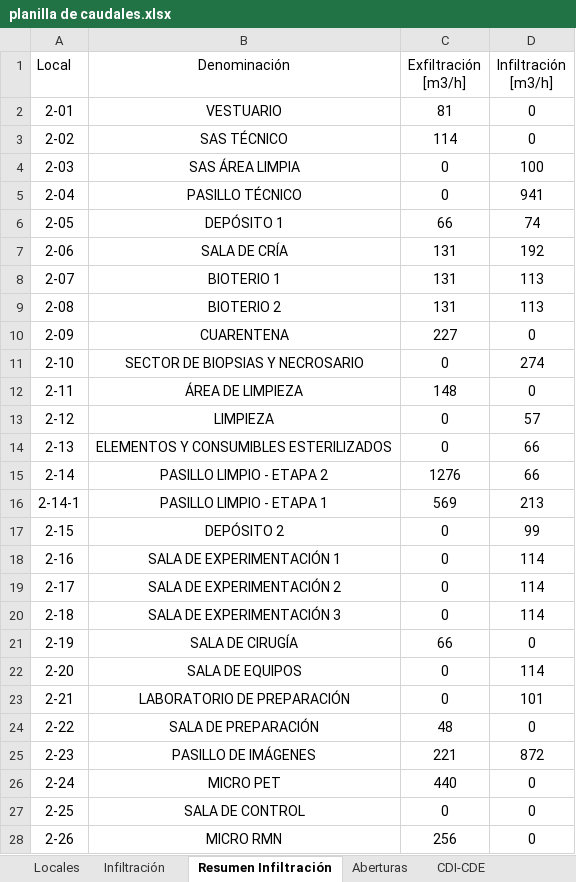
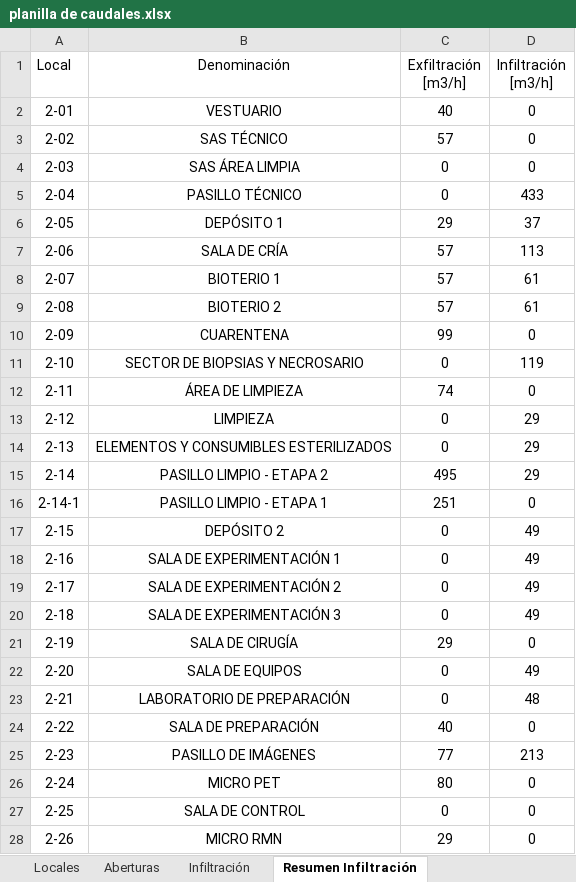
Before and after one commit to PabloMBarral/Technology-of-Heat, an Excel workbook: 01 - EES/04 - UNDER ANALYSIS/01 - INF AND ENF/planilla de caudales.xlsx, sheet Resumen Infiltración, drawn as a sheet; only a part is shown; values as stored, in another font and other column widths than the file's, no borders; the diff covers the shown part only; the diff names each change by its address in the sheet, - before the commit and + after, or states it on an @@ line.

```diff
--- a/01 - EES/04 - UNDER ANALYSIS/01 - INF AND ENF/planilla de caudales.xlsx (sheet Resumen Infiltración)
+++ b/01 - EES/04 - UNDER ANALYSIS/01 - INF AND ENF/planilla de caudales.xlsx (sheet Resumen Infiltración)
-sheet tab: CDI-CDE
@@ sheet tab order changed: Locales | Aberturas | Infiltración | Resumen Infiltración @@
-C2 (Exfiltración [m3/h]): 81
+C2 (Exfiltración [m3/h]): 40
-C3 (Exfiltración [m3/h]): 114
+C3 (Exfiltración [m3/h]): 57
-D4 (Infiltración [m3/h]): 100
+D4 (Infiltración [m3/h]): 0
-D5 (Infiltración [m3/h]): 941
+D5 (Infiltración [m3/h]): 433
-C6 (Exfiltración [m3/h]): 66
+C6 (Exfiltración [m3/h]): 29
-D6 (Infiltración [m3/h]): 74
+D6 (Infiltración [m3/h]): 37
-C7:C9 (Exfiltración [m3/h]): 131
+C7:C9 (Exfiltración [m3/h]): 57
-D7 (Infiltración [m3/h]): 192
+D7 (Infiltración [m3/h]): 113
-D8:D9 (Infiltración [m3/h]): 113
+D8:D9 (Infiltración [m3/h]): 61
-C10 (Exfiltración [m3/h]): 227
+C10 (Exfiltración [m3/h]): 99
-D11 (Infiltración [m3/h]): 274
+D11 (Infiltración [m3/h]): 119
-C12 (Exfiltración [m3/h]): 148
+C12 (Exfiltración [m3/h]): 74
-D13 (Infiltración [m3/h]): 57
+D13 (Infiltración [m3/h]): 29
-D14:D15 (Infiltración [m3/h]): 66
+D14:D15 (Infiltración [m3/h]): 29
-C15 (Exfiltración [m3/h]): 1276
+C15 (Exfiltración [m3/h]): 495
-C16 (Exfiltración [m3/h]): 569
+C16 (Exfiltración [m3/h]): 251
-D16 (Infiltración [m3/h]): 213
+D16 (Infiltración [m3/h]): 0
-D17 (Infiltración [m3/h]): 99
+D17 (Infiltración [m3/h]): 49
-D18:D20 (Infiltración [m3/h]): 114
+D18:D20 (Infiltración [m3/h]): 49
-C21 (Exfiltración [m3/h]): 66
+C21 (Exfiltración [m3/h]): 29
-D22 (Infiltración [m3/h]): 114
+D22 (Infiltración [m3/h]): 49
-D23 (Infiltración [m3/h]): 101
+D23 (Infiltración [m3/h]): 48
-C24 (Exfiltración [m3/h]): 48
+C24 (Exfiltración [m3/h]): 40
-C25 (Exfiltración [m3/h]): 221
+C25 (Exfiltración [m3/h]): 77
-D25 (Infiltración [m3/h]): 872
+D25 (Infiltración [m3/h]): 213
-C26 (Exfiltración [m3/h]): 440
+C26 (Exfiltración [m3/h]): 80
-C28 (Exfiltración [m3/h]): 256
+C28 (Exfiltración [m3/h]): 29
```
Also changed, not shown: 19 edited cells elsewhere in this sheet, sheet Infiltración, sheet Aberturas, sheet Locales, formulas that keep their value, hidden cells, charts or pictures, 6 other files.
